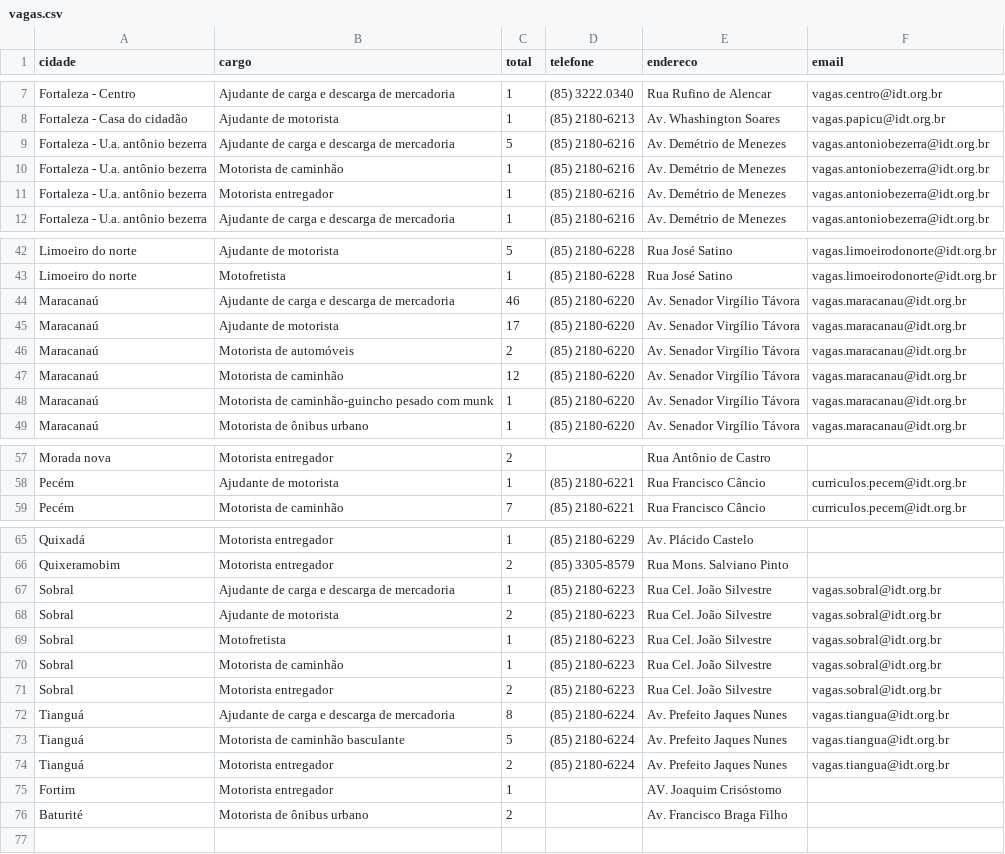
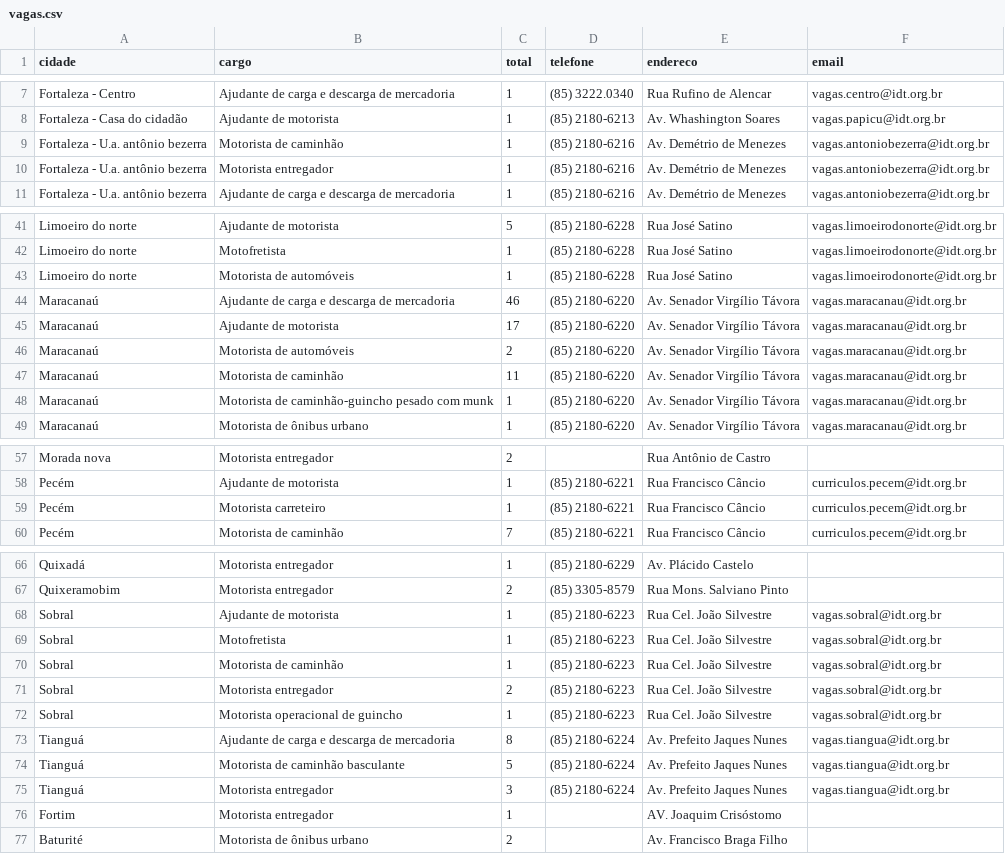
Before and after one commit to jfilhoempresarial-ops/tralienigena, a CSV file: vagas.csv, drawn as a sheet; only a part is shown, gaps mark what is left out; the diff covers the shown part only.

```diff
--- a/vagas.csv
+++ b/vagas.csv
@@ -8,3 +8,2 @@ Fortaleza - Centro,Ajudante de carga e descarga de mercadoria,1,(85) 3222.0340,R
 Fortaleza - Casa do cidadão,Ajudante de motorista,1,(85) 2180-6213,Av. Whashington Soares,vagas.papicu@idt.org.br
-Fortaleza - U.a. antônio bezerra,Ajudante de carga e descarga de mercadoria,5,(85) 2180-6216,Av. Demétrio de Menezes,vagas.antoniobezerra@idt.org.br
 Fortaleza - U.a. antônio bezerra,Motorista de caminhão,1,(85) 2180-6216,Av. Demétrio de Menezes,vagas.antoniobezerra@idt.org.br
@@ -43,2 +42,3 @@ Limoeiro do norte,Ajudante de motorista,5,(85) 2180-6228,Rua José Satino,vagas.
 Limoeiro do norte,Motofretista,1,(85) 2180-6228,Rua José Satino,vagas.limoeirodonorte@idt.org.br
+Limoeiro do norte,Motorista de automóveis,1,(85) 2180-6228,Rua José Satino,vagas.limoeirodonorte@idt.org.br
 Maracanaú,Ajudante de carga e descarga de mercadoria,46,(85) 2180-6220,Av. Senador Virgílio Távora,vagas.maracanau@idt.org.br
@@ -46,3 +46,3 @@ Maracanaú,Ajudante de motorista,17,(85) 2180-6220,Av. Senador Virgílio Távora
 Maracanaú,Motorista de automóveis,2,(85) 2180-6220,Av. Senador Virgílio Távora,vagas.maracanau@idt.org.br
-Maracanaú,Motorista de caminhão,12,(85) 2180-6220,Av. Senador Virgílio Távora,vagas.maracanau@idt.org.br
+Maracanaú,Motorista de caminhão,11,(85) 2180-6220,Av. Senador Virgílio Távora,vagas.maracanau@idt.org.br
 Maracanaú,Motorista de caminhão-guincho pesado com munk,1,(85) 2180-6220,Av. Senador Virgílio Távora,vagas.maracanau@idt.org.br
@@ -58,2 +58,3 @@ Morada nova,Motorista entregador,2,,Rua Antônio de Castro,
 Pecém,Ajudante de motorista,1,(85) 2180-6221,Rua Francisco Câncio,curriculos.pecem@idt.org.br
+Pecém,Motorista carreteiro,1,(85) 2180-6221,Rua Francisco Câncio,curriculos.pecem@idt.org.br
 Pecém,Motorista de caminhão,7,(85) 2180-6221,Rua Francisco Câncio,curriculos.pecem@idt.org.br
@@ -66,4 +67,3 @@ Quixadá,Motorista entregador,1,(85) 2180-6229,Av. Plácido Castelo,
 Quixeramobim,Motorista entregador,2,(85) 3305-8579,Rua Mons. Salviano Pinto,
-Sobral,Ajudante de carga e descarga de mercadoria,1,(85) 2180-6223,Rua Cel. João Silvestre,vagas.sobral@idt.org.br
-Sobral,Ajudante de motorista,2,(85) 2180-6223,Rua Cel. João Silvestre,vagas.sobral@idt.org.br
+Sobral,Ajudante de motorista,1,(85) 2180-6223,Rua Cel. João Silvestre,vagas.sobral@idt.org.br
 Sobral,Motofretista,1,(85) 2180-6223,Rua Cel. João Silvestre,vagas.sobral@idt.org.br
@@ -71,5 +71,6 @@ Sobral,Motorista de caminhão,1,(85) 2180-6223,Rua Cel. João Silvestre,vagas.so
 Sobral,Motorista entregador,2,(85) 2180-6223,Rua Cel. João Silvestre,vagas.sobral@idt.org.br
+Sobral,Motorista operacional de guincho,1,(85) 2180-6223,Rua Cel. João Silvestre,vagas.sobral@idt.org.br
 Tianguá,Ajudante de carga e descarga de mercadoria,8,(85) 2180-6224,Av. Prefeito Jaques Nunes,vagas.tiangua@idt.org.br
 Tianguá,Motorista de caminhão basculante,5,(85) 2180-6224,Av. Prefeito Jaques Nunes,vagas.tiangua@idt.org.br
-Tianguá,Motorista entregador,2,(85) 2180-6224,Av. Prefeito Jaques Nunes,vagas.tiangua@idt.org.br
+Tianguá,Motorista entregador,3,(85) 2180-6224,Av. Prefeito Jaques Nunes,vagas.tiangua@idt.org.br
 Fortim,Motorista entregador,1,,AV. Joaquim Crisóstomo,
```
Also changed, not shown: 1 edited cell elsewhere in this file.
